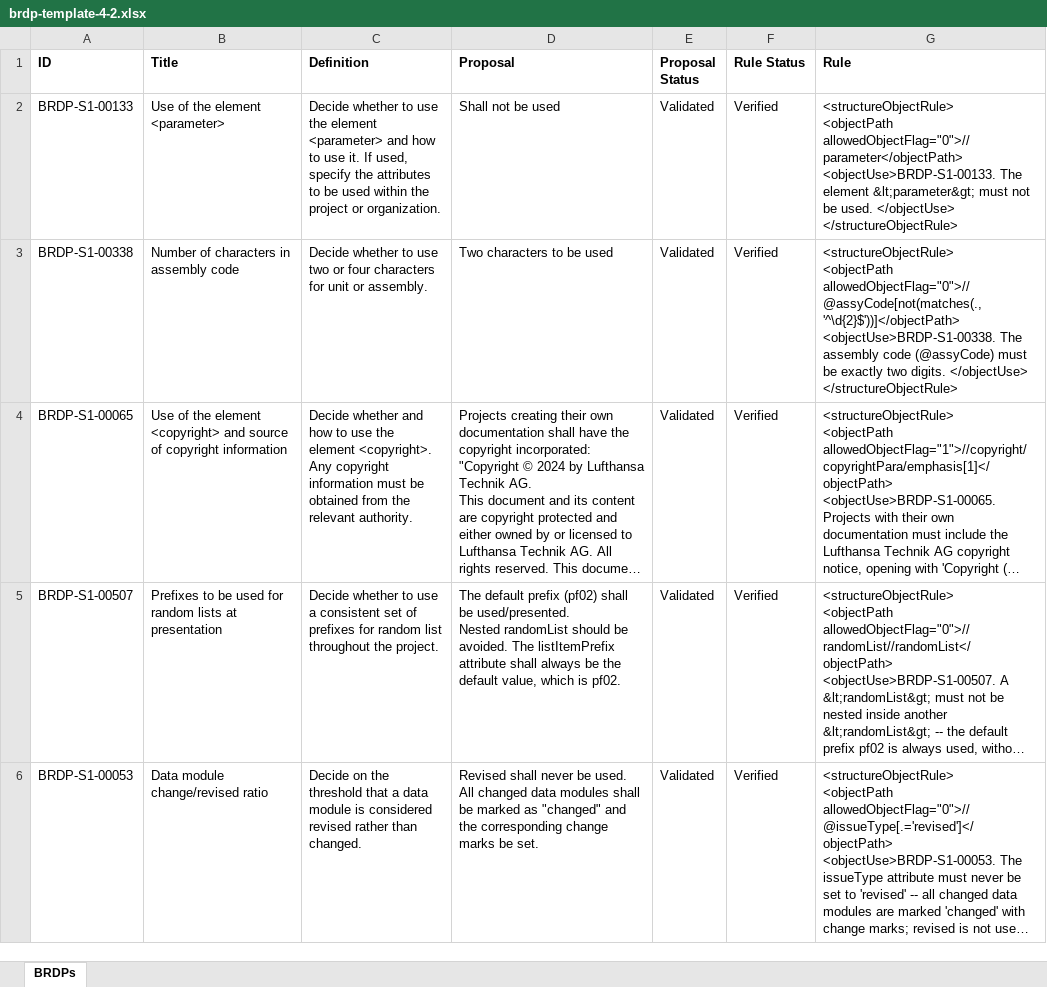
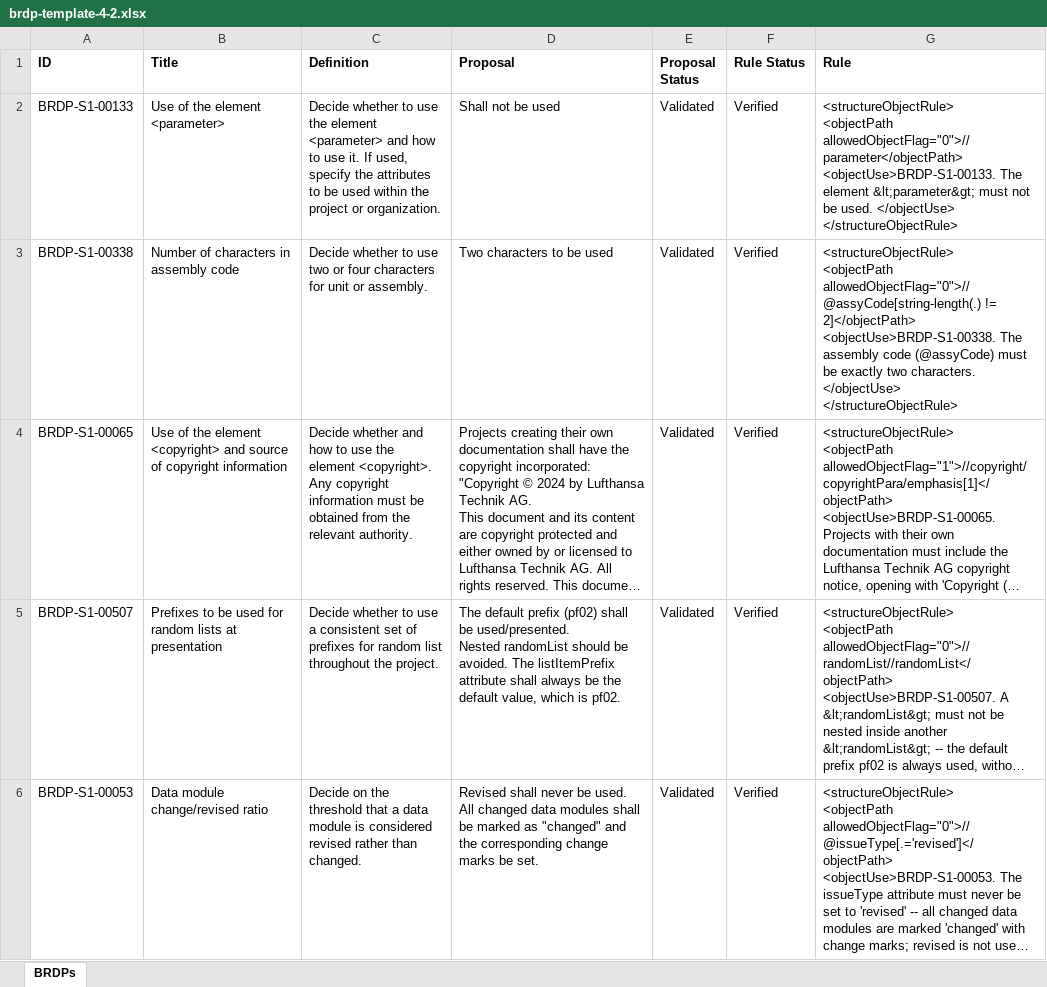
Before and after one commit to Juanma-GA/brdp-manager, an Excel workbook: public/brdp-template-4-2.xlsx, sheet BRDPs, drawn as a sheet; only a part is shown; long unchanged cells end in …; values as stored, in another font and other column widths than the file's, no borders; ↵ is a line break in a cell; the diff names each change by its address in the sheet, - before the commit and + after, or states it on an @@ line.

```diff
--- a/public/brdp-template-4-2.xlsx (sheet BRDPs)
+++ b/public/brdp-template-4-2.xlsx (sheet BRDPs)
-G3 (Rule): <structureObjectRule> ↵ <objectPath allowedObjectFlag="0">//@assyCode[not(matches(., '^\d{2}$'))]</objectPath> ↵ <objectUse>BRDP-S1-00338. The assembly code (@assyCode) must be exactly two digits. </objectUse> ↵ </structureObjectRule>
+G3 (Rule): <structureObjectRule> ↵ <objectPath allowedObjectFlag="0">//@assyCode[string-length(.) != 2]</objectPath> ↵ <objectUse>BRDP-S1-00338. The assembly code (@assyCode) must be exactly two characters. </objectUse> ↵ </structureObjectRule>
```
Also changed, not shown: 18 other files.
